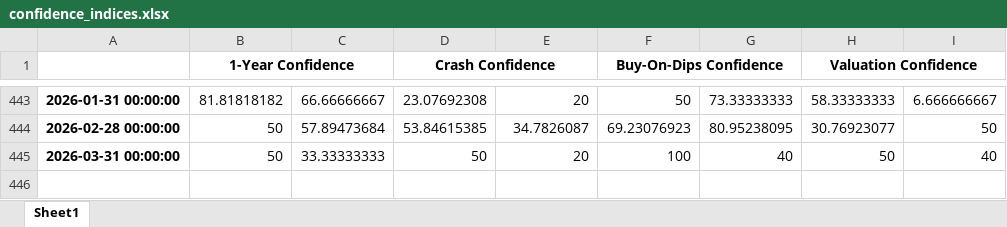
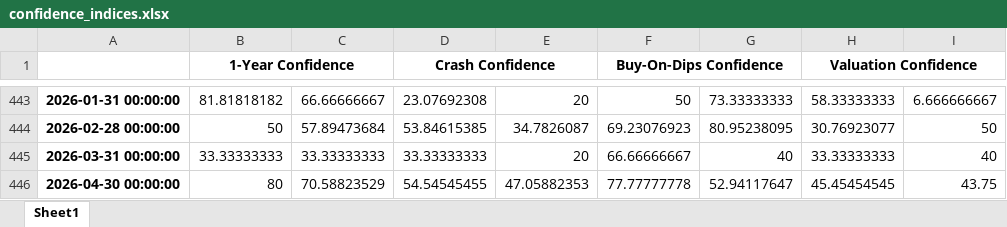
Before and after one commit to yale-icf/ShillerUSConfidence, an Excel workbook: static/data/confidence_indices.xlsx, sheet Sheet1, drawn as a sheet; only a part is shown, gaps mark what is left out; values as stored, in another font and other column widths than the file's, no borders; the diff names each change by its address in the sheet, - before the commit and + after, or states it on an @@ line.

```diff
--- a/static/data/confidence_indices.xlsx (sheet Sheet1)
+++ b/static/data/confidence_indices.xlsx (sheet Sheet1)
-B445 (1-Year Confidence): 50
+B445 (1-Year Confidence): 33.33333333
-D445 (Crash Confidence): 50
+D445 (Crash Confidence): 33.33333333
-F445 (Buy-On-Dips Confidence): 100
+F445 (Buy-On-Dips Confidence): 66.66666667
-H445 (Valuation Confidence): 50
+H445 (Valuation Confidence): 33.33333333
+row 446: 2026-04-30 00:00:00 | 80 | 70.58823529 | 54.54545455 | 47.05882353 | 77.77777778 | 52.94117647 | 45.45454545 | 43.75
```
Also changed, not shown: static/data/Extended-Indexes.xlsx, 1 other file.
